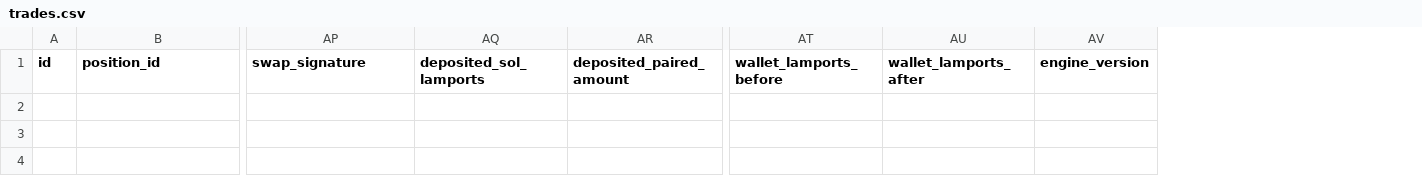
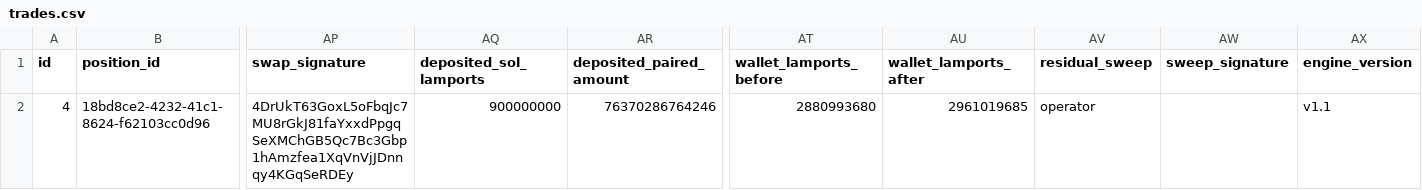
Before and after one commit to rivardoad9-source/trading-crypto-quant, a CSV file: exports/trades.csv, drawn as a sheet; only a part is shown, gaps mark what is left out; rows hold the shown columns only; the diff names each change by its address in the sheet, - before the commit and + after, or states it on an @@ line.

Commit message:
chore: export trading data (1 trades)

```diff
--- a/exports/trades.csv
+++ b/exports/trades.csv
+column AV (residual_sweep), empty
+column AW (sweep_signature), empty
+row 2: 4 | 18bd8ce2-4232-41c1-8624-f62103cc0d96 | 4DrUkT63GoxL5oFbqJc7MU8rGkJ81faYxxdPpgqSeXMChGB5Qc7Bc3Gbp1hAmzfea1XqVnVjJDnnqy4KGqSeRDEy | 900000000 | 76370286764246 | 2880993680 | 2961019685 | operator |  | v1.1
```
Also changed, not shown: exports/daily_pnl.csv, 2 other files.
